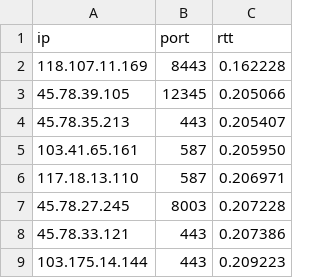
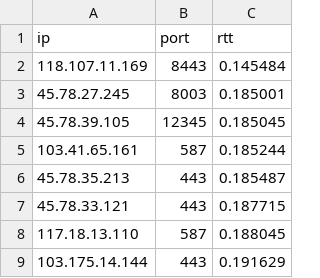
Before and after one commit to ppxko/realiptest, a CSV file: realip.csv, drawn as a sheet.

```diff
--- a/realip.csv
+++ b/realip.csv
@@ -1,9 +1,9 @@
 ip,port,rtt
-118.107.11.169,8443,0.162228
-45.78.39.105,12345,0.205066
-45.78.35.213,443,0.205407
-103.41.65.161,587,0.205950
-117.18.13.110,587,0.206971
-45.78.27.245,8003,0.207228
-45.78.33.121,443,0.207386
-103.175.14.144,443,0.209223
+118.107.11.169,8443,0.145484
+45.78.27.245,8003,0.185001
+45.78.39.105,12345,0.185045
+103.41.65.161,587,0.185244
+45.78.35.213,443,0.185487
+45.78.33.121,443,0.187715
+117.18.13.110,587,0.188045
+103.175.14.144,443,0.191629
```
Also changed, not shown: 1 other file.
